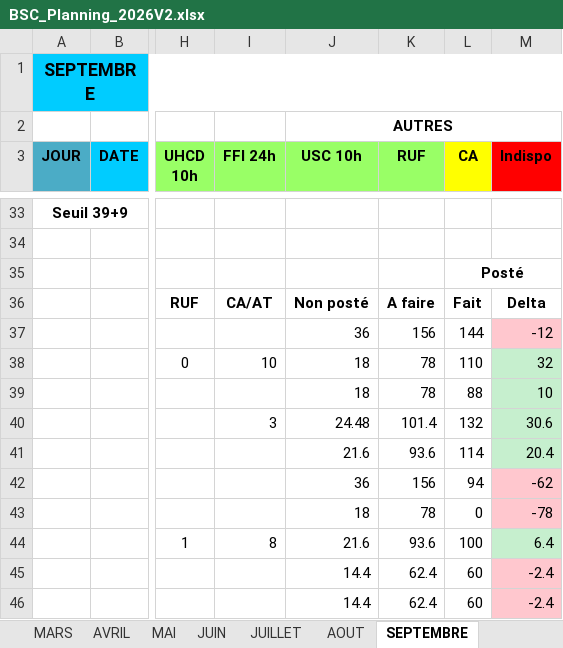
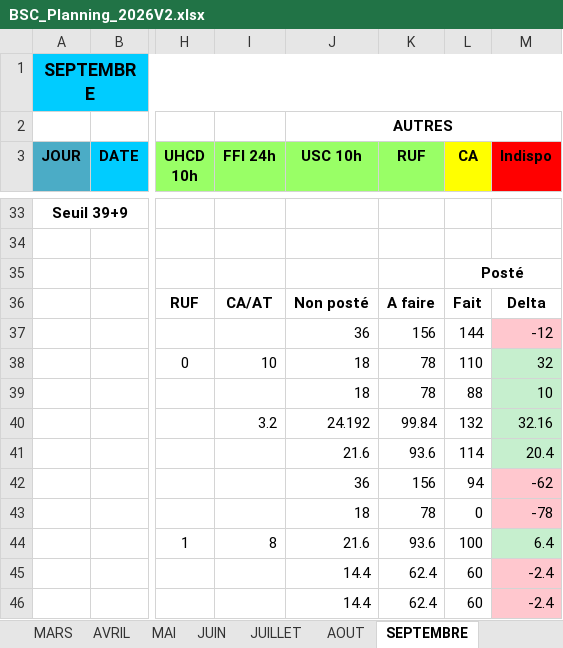
Before and after one commit to remytor-ux/planning-bsc-2026, an Excel workbook: data/BSC_Planning_2026V2.xlsx, sheet SEPTEMBRE, drawn as a sheet; only a part is shown, gaps mark what is left out; values as stored, in another font and other column widths than the file's, no borders; the diff names each change by its address in the sheet, - before the commit and + after, or states it on an @@ line.

```diff
--- a/data/BSC_Planning_2026V2.xlsx (sheet SEPTEMBRE)
+++ b/data/BSC_Planning_2026V2.xlsx (sheet SEPTEMBRE)
-I40 (FFI 24h): 3
+I40 (FFI 24h): 3.2
-J40 (USC 10h): 24.48
+J40 (USC 10h): 24.192
-K40 (RUF): 101.4
+K40 (RUF): 99.84
-M40 (Indispo): 30.6
+M40 (Indispo): 32.16
```
Also changed, not shown: sheet DECEMBRE.
